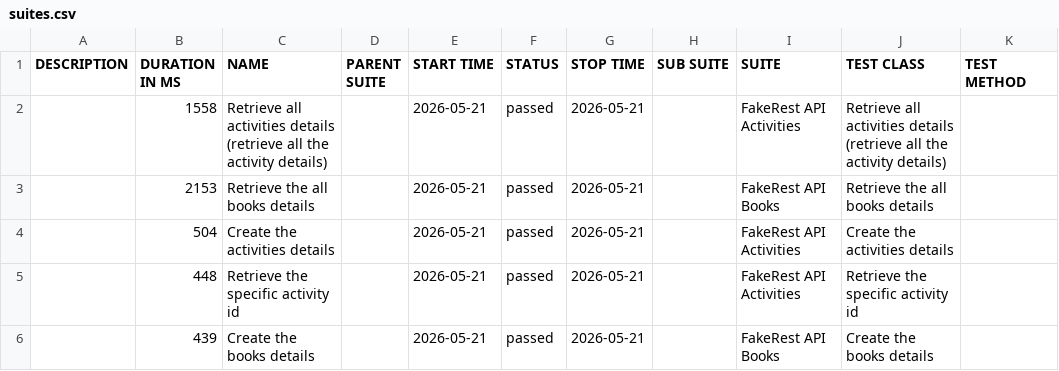
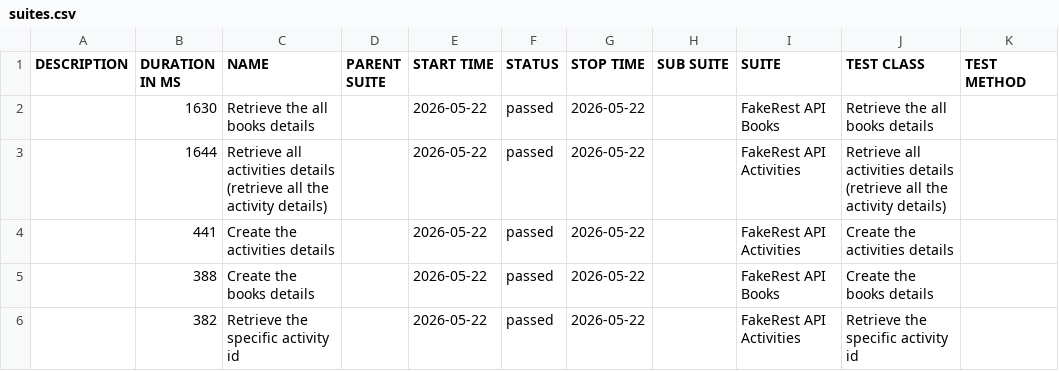
Before and after one commit to BalajiRamudu/API_Testing_Practice, a CSV file: data/suites.csv, drawn as a sheet.

```diff
--- a/data/suites.csv
+++ b/data/suites.csv
@@ -1,6 +1,6 @@
 "DESCRIPTION","DURATION IN MS","NAME","PARENT SUITE","START TIME","STATUS","STOP TIME","SUB SUITE","SUITE","TEST CLASS","TEST METHOD"
-"","1558","Retrieve all activities details (retrieve all the activity details)","","2026-05-21","passed","2026-05-21","","FakeRest API Activities","Retrieve all activities details (retrieve all the activity details)",""
-"","2153","Retrieve the all books details","","2026-05-21","passed","2026-05-21","","FakeRest API Books","Retrieve the all books details",""
-"","504","Create the activities details","","2026-05-21","passed","2026-05-21","","FakeRest API Activities","Create the activities details",""
-"","448","Retrieve the specific activity id","","2026-05-21","passed","2026-05-21","","FakeRest API Activities","Retrieve the specific activity id",""
-"","439","Create the books details","","2026-05-21","passed","2026-05-21","","FakeRest API Books","Create the books details",""
+"","1630","Retrieve the all books details","","2026-05-22","passed","2026-05-22","","FakeRest API Books","Retrieve the all books details",""
+"","1644","Retrieve all activities details (retrieve all the activity details)","","2026-05-22","passed","2026-05-22","","FakeRest API Activities","Retrieve all activities details (retrieve all the activity details)",""
+"","441","Create the activities details","","2026-05-22","passed","2026-05-22","","FakeRest API Activities","Create the activities details",""
+"","388","Create the books details","","2026-05-22","passed","2026-05-22","","FakeRest API Books","Create the books details",""
+"","382","Retrieve the specific activity id","","2026-05-22","passed","2026-05-22","","FakeRest API Activities","Retrieve the specific activity id",""
```
Also changed, not shown: data/behaviors.csv, 24 other files.
